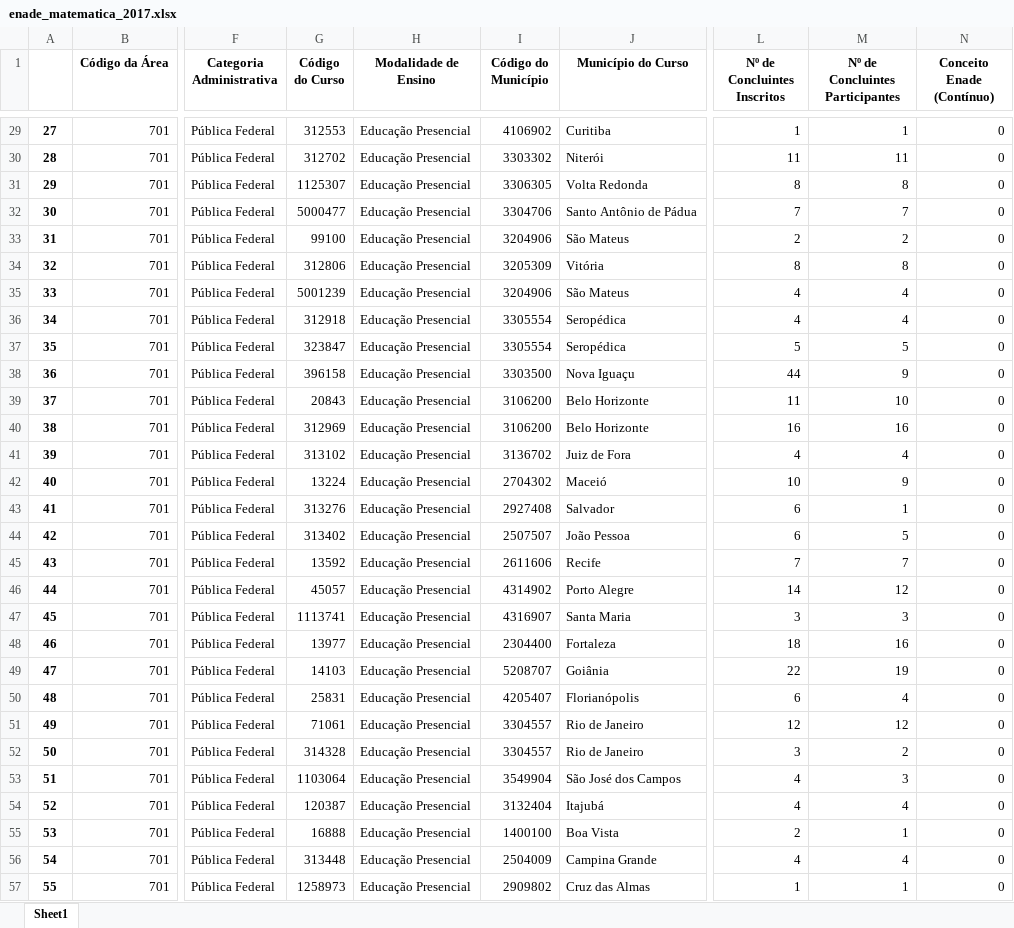
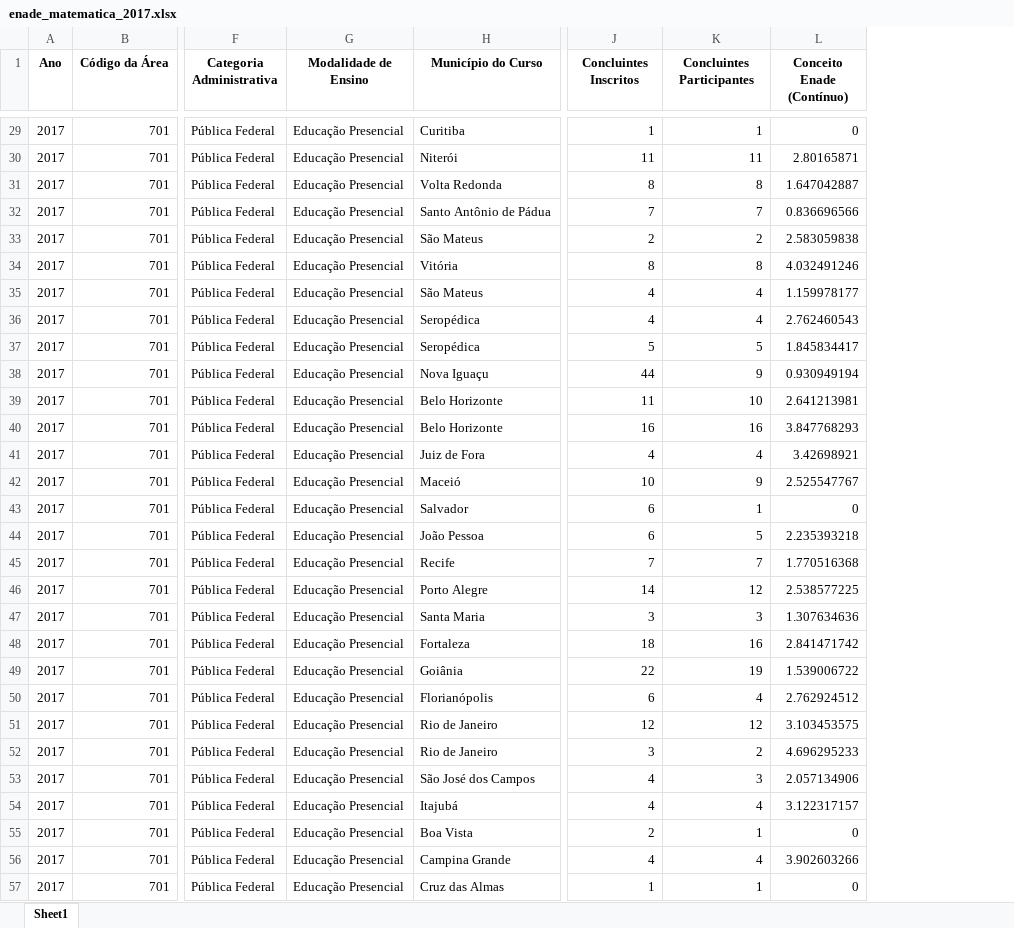
Before and after one commit to jeffinish/Python, an Excel workbook: Levantamento Matematica/enade_matematica_2017.xlsx, sheet Sheet1, drawn as a sheet; only a part is shown, gaps mark what is left out; values as stored, in another font and other column widths than the file's, no borders; removed rows and columns are numbered as before the commit, all else as after; the diff covers the shown part only; the diff names each change by its address in the sheet, - before the commit and + after, or states it on an @@ line.

```diff
--- a/Levantamento Matematica/enade_matematica_2017.xlsx (sheet Sheet1)
+++ b/Levantamento Matematica/enade_matematica_2017.xlsx (sheet Sheet1)
-column A, rows 29-57: 27 | 28 | 29 | 30 | 31 | 32 | 33 | 34 | 35 | 36 | 37 | 38 | 39 | 40 | 41 | 42 | 43 | 44 | 45 | 46 | 47 | 48 | 49 | 50 | 51 | 52 | 53 | 54 | 55
+column A (Ano), rows 29-57: all 2017
-column G (Código do Curso), rows 29-57: 312553 | 312702 | 1125307 | 5000477 | 99100 | 312806 | 5001239 | 312918 | 323847 | 396158 | 20843 | 312969 | 313102 | 13224 | 313276 | 313402 | 13592 | 45057 | 1113741 | 13977 | 14103 | 25831 | 71061 | 314328 | 1103064 | 120387 | 16888 | 313448 | 1258973
-column I (Código do Município), rows 29-57: 4106902 | 3303302 | 3306305 | 3304706 | 3204906 | 3205309 | 3204906 | 3305554 | 3305554 | 3303500 | 3106200 | 3106200 | 3136702 | 2704302 | 2927408 | 2507507 | 2611606 | 4314902 | 4316907 | 2304400 | 5208707 | 4205407 | 3304557 | 3304557 | 3549904 | 3132404 | 1400100 | 2504009 | 2909802
-J1: Nº de Concluintes Inscritos
+J1: Concluintes Inscritos
-K1: Nº de Concluintes Participantes
+K1: Concluintes Participantes
-L30 (Conceito Enade (Contínuo)): 0
+L30 (Conceito Enade (Contínuo)): 2.80165871
-L31 (Conceito Enade (Contínuo)): 0
+L31 (Conceito Enade (Contínuo)): 1.647042887
-L32 (Conceito Enade (Contínuo)): 0
+L32 (Conceito Enade (Contínuo)): 0.836696566
-L33 (Conceito Enade (Contínuo)): 0
+L33 (Conceito Enade (Contínuo)): 2.583059838
-L34 (Conceito Enade (Contínuo)): 0
+L34 (Conceito Enade (Contínuo)): 4.032491246
-L35 (Conceito Enade (Contínuo)): 0
+L35 (Conceito Enade (Contínuo)): 1.159978177
-L36 (Conceito Enade (Contínuo)): 0
+L36 (Conceito Enade (Contínuo)): 2.762460543
-L37 (Conceito Enade (Contínuo)): 0
+L37 (Conceito Enade (Contínuo)): 1.845834417
-L38 (Conceito Enade (Contínuo)): 0
+L38 (Conceito Enade (Contínuo)): 0.930949194
-L39 (Conceito Enade (Contínuo)): 0
+L39 (Conceito Enade (Contínuo)): 2.641213981
-L40 (Conceito Enade (Contínuo)): 0
+L40 (Conceito Enade (Contínuo)): 3.847768293
-L41 (Conceito Enade (Contínuo)): 0
+L41 (Conceito Enade (Contínuo)): 3.42698921
-L42 (Conceito Enade (Contínuo)): 0
+L42 (Conceito Enade (Contínuo)): 2.525547767
-L44 (Conceito Enade (Contínuo)): 0
+L44 (Conceito Enade (Contínuo)): 2.235393218
-L45 (Conceito Enade (Contínuo)): 0
+L45 (Conceito Enade (Contínuo)): 1.770516368
-L46 (Conceito Enade (Contínuo)): 0
+L46 (Conceito Enade (Contínuo)): 2.538577225
-L47 (Conceito Enade (Contínuo)): 0
+L47 (Conceito Enade (Contínuo)): 1.307634636
-L48 (Conceito Enade (Contínuo)): 0
+L48 (Conceito Enade (Contínuo)): 2.841471742
-L49 (Conceito Enade (Contínuo)): 0
+L49 (Conceito Enade (Contínuo)): 1.539006722
-L50 (Conceito Enade (Contínuo)): 0
+L50 (Conceito Enade (Contínuo)): 2.762924512
-L51 (Conceito Enade (Contínuo)): 0
+L51 (Conceito Enade (Contínuo)): 3.103453575
-L52 (Conceito Enade (Contínuo)): 0
+L52 (Conceito Enade (Contínuo)): 4.696295233
-L53 (Conceito Enade (Contínuo)): 0
+L53 (Conceito Enade (Contínuo)): 2.057134906
-L54 (Conceito Enade (Contínuo)): 0
+L54 (Conceito Enade (Contínuo)): 3.122317157
-L56 (Conceito Enade (Contínuo)): 0
+L56 (Conceito Enade (Contínuo)): 3.902603266
```
Also changed, not shown: 453 edited cells elsewhere in this sheet, 10 other files.
